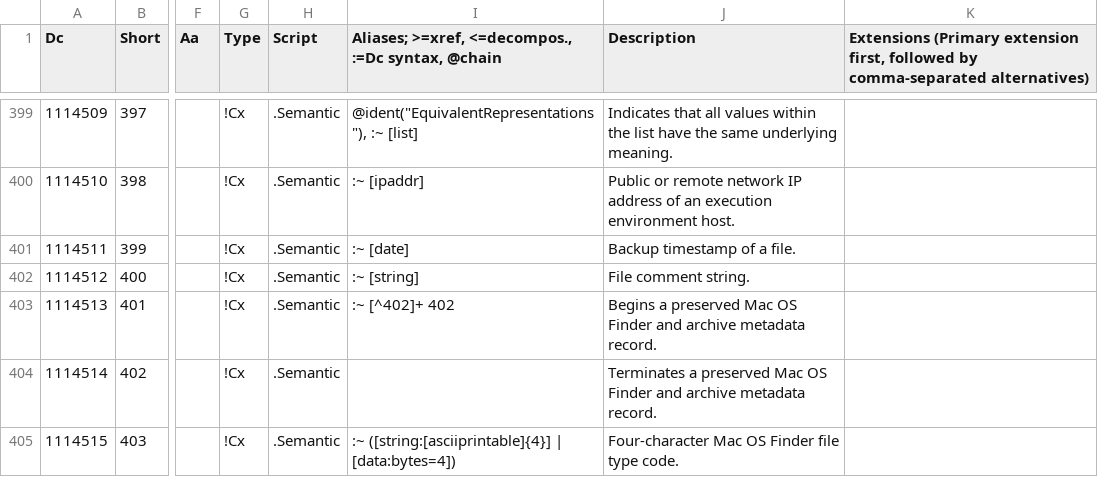
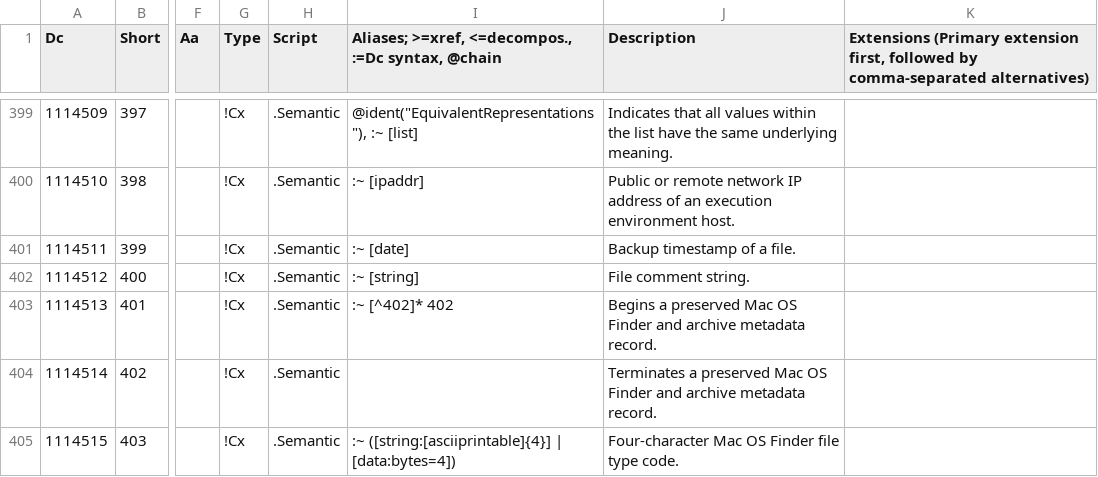
Before and after one commit to collectivetoolbox/collectivetoolbox, a CSV file: src/formats/dcdata/data/DcList.generated.csv, drawn as a sheet; only a part is shown, gaps mark what is left out; the diff names each change by its address in the sheet, - before the commit and + after, or states it on an @@ line.

Commit message:
data: Fix syntax for Apple metadata

```diff
--- a/src/formats/dcdata/data/DcList.generated.csv
+++ b/src/formats/dcdata/data/DcList.generated.csv
-I403: :~ [^402]+ 402
+I403: :~ [^402]* 402
```
Also changed, not shown: src/formats/dcdata/data/categories/semantic.csv, 4 other files.
